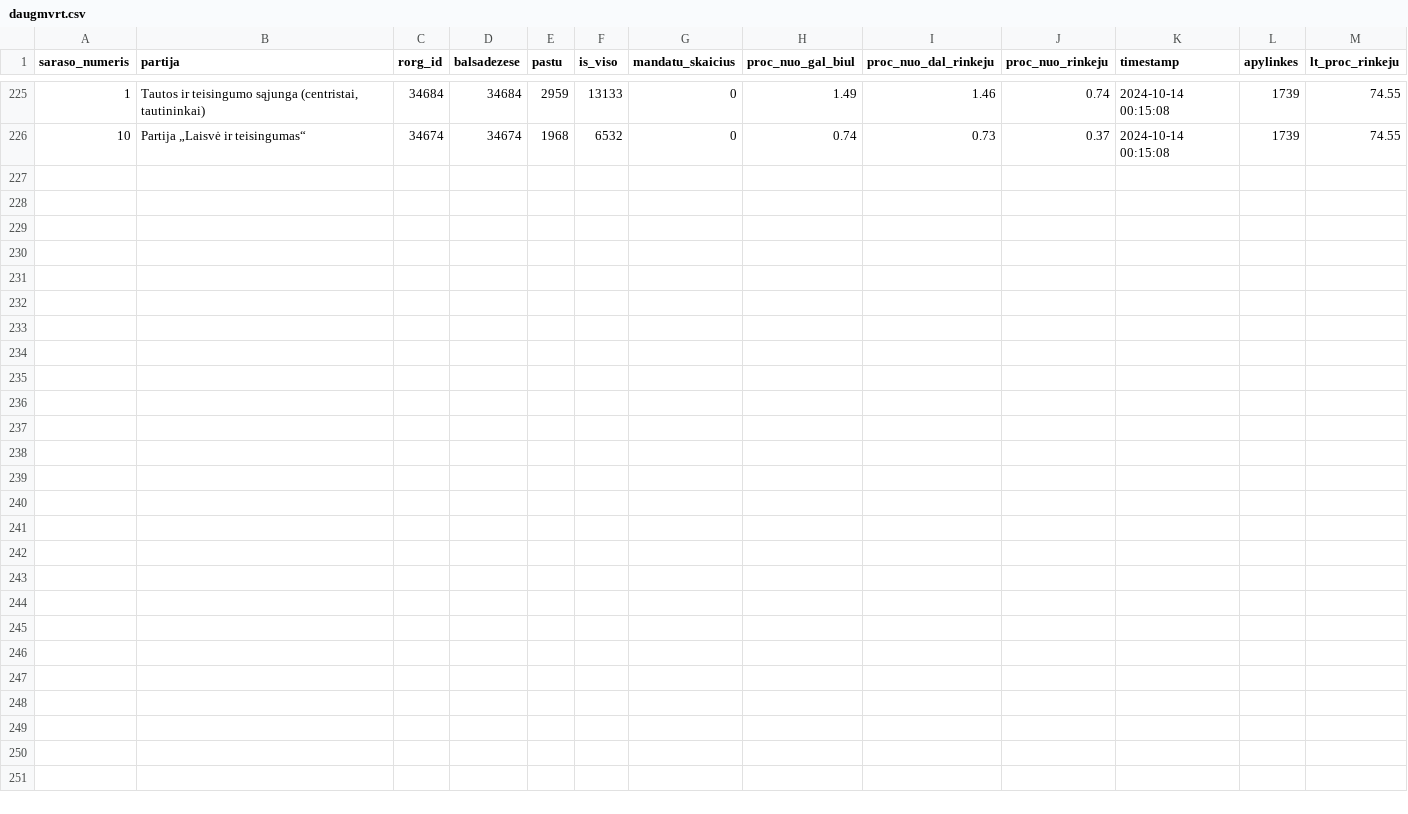
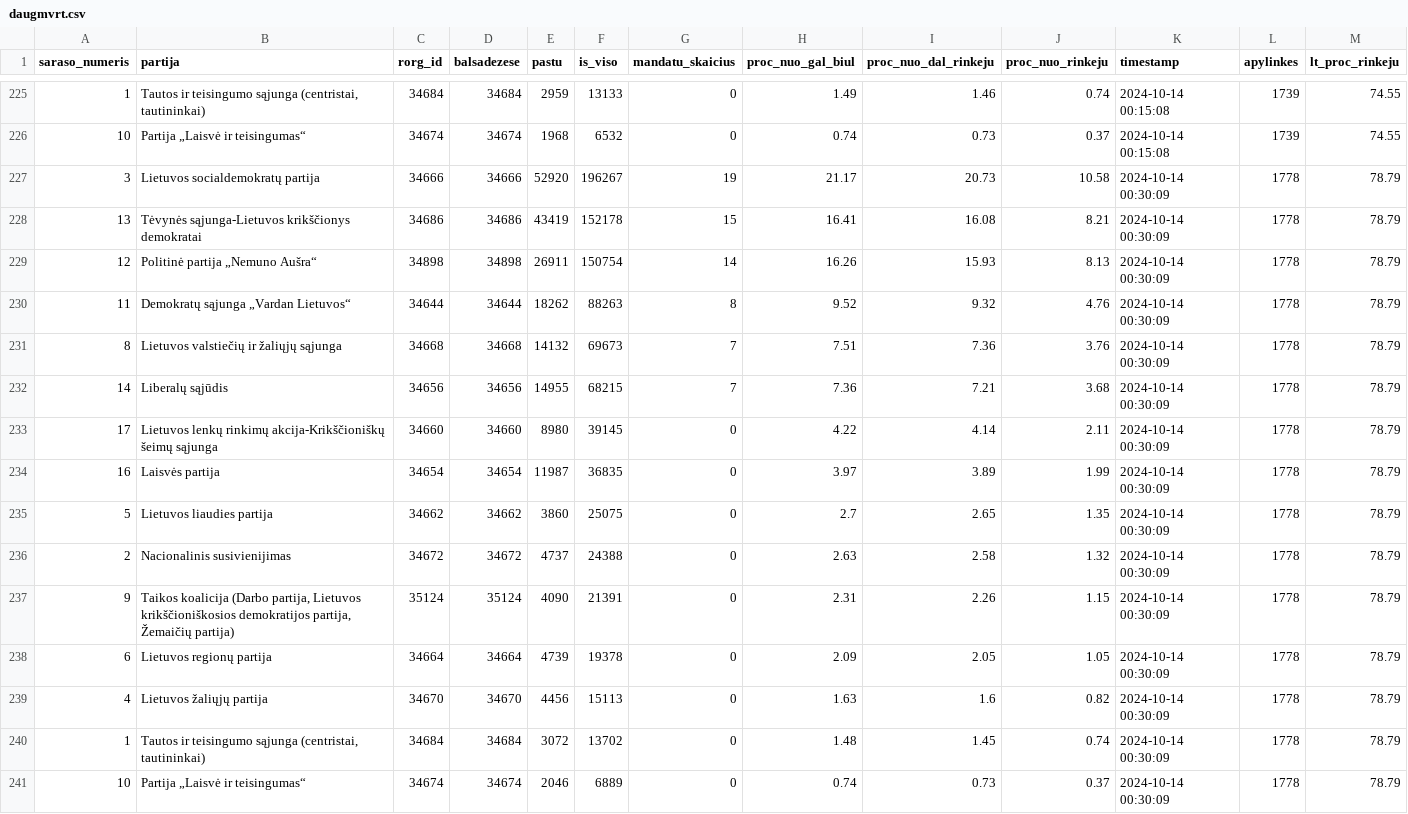
Before and after one commit to vzemlys/rinkimai_20241013, a CSV file: data/20241013/daugmvrt.csv, drawn as a sheet; only a part is shown, gaps mark what is left out.

Commit message:
new data

```diff
--- a/data/20241013/daugmvrt.csv
+++ b/data/20241013/daugmvrt.csv
@@ -226 +226,16 @@
 10,"Partija „Laisvė ir teisingumas“",34674,34674,1968,6532,0,0.74,0.73,0.37,"2024-10-14 00:15:08",1739,74.55
+3,"Lietuvos socialdemokratų partija",34666,34666,52920,196267,19,21.17,20.73,10.58,"2024-10-14 00:30:09",1778,78.79
+13,"Tėvynės sąjunga-Lietuvos krikščionys demokratai",34686,34686,43419,152178,15,16.41,16.08,8.21,"2024-10-14 00:30:09",1778,78.79
+12,"Politinė partija „Nemuno Aušra“",34898,34898,26911,150754,14,16.26,15.93,8.13,"2024-10-14 00:30:09",1778,78.79
+11,"Demokratų sąjunga „Vardan Lietuvos“",34644,34644,18262,88263,8,9.52,9.32,4.76,"2024-10-14 00:30:09",1778,78.79
+8,"Lietuvos valstiečių ir žaliųjų sąjunga",34668,34668,14132,69673,7,7.51,7.36,3.76,"2024-10-14 00:30:09",1778,78.79
+14,"Liberalų sąjūdis",34656,34656,14955,68215,7,7.36,7.21,3.68,"2024-10-14 00:30:09",1778,78.79
+17,"Lietuvos lenkų rinkimų akcija-Krikščioniškų šeimų sąjunga",34660,34660,8980,39145,0,4.22,4.14,2.11,"2024-10-14 00:30:09",1778,78.79
+16,"Laisvės partija",34654,34654,11987,36835,0,3.97,3.89,1.99,"2024-10-14 00:30:09",1778,78.79
+5,"Lietuvos liaudies partija",34662,34662,3860,25075,0,2.7,2.65,1.35,"2024-10-14 00:30:09",1778,78.79
+2,"Nacionalinis susivienijimas",34672,34672,4737,24388,0,2.63,2.58,1.32,"2024-10-14 00:30:09",1778,78.79
+9,"Taikos koalicija (Darbo partija, Lietuvos krikščioniškosios demokratijos partija, Žemaičių partija)",35124,35124,4090,21391,0,2.31,2.26,1.15,"2024-10-14 00:30:09",1778,78.79
+6,"Lietuvos regionų partija",34664,34664,4739,19378,0,2.09,2.05,1.05,"2024-10-14 00:30:09",1778,78.79
+4,"Lietuvos žaliųjų partija",34670,34670,4456,15113,0,1.63,1.6,0.82,"2024-10-14 00:30:09",1778,78.79
+1,"Tautos ir teisingumo sąjunga (centristai, tautininkai)",34684,34684,3072,13702,0,1.48,1.45,0.74,"2024-10-14 00:30:09",1778,78.79
+10,"Partija „Laisvė ir teisingumas“",34674,34674,2046,6889,0,0.74,0.73,0.37,"2024-10-14 00:30:09",1778,78.79
```
Also changed, not shown: 5 other files.
